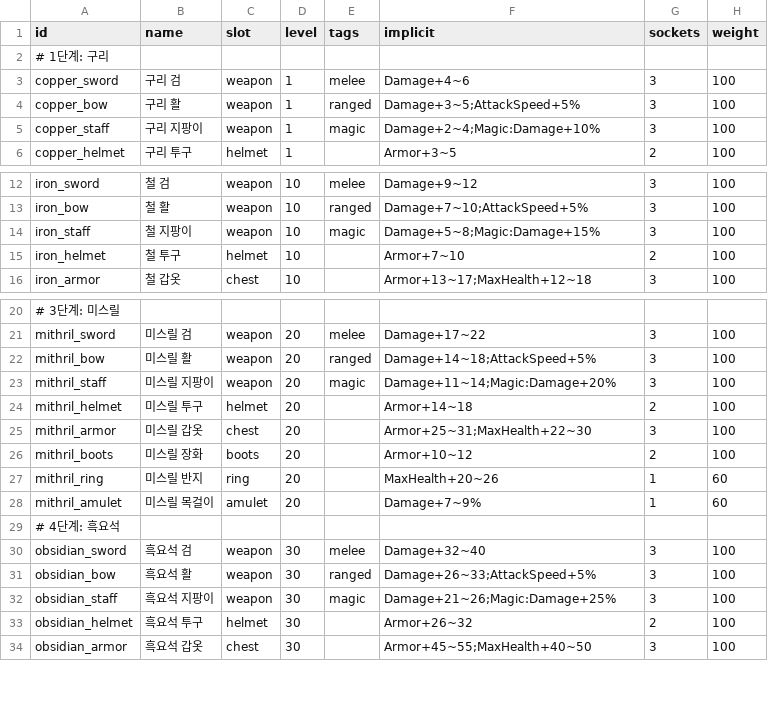
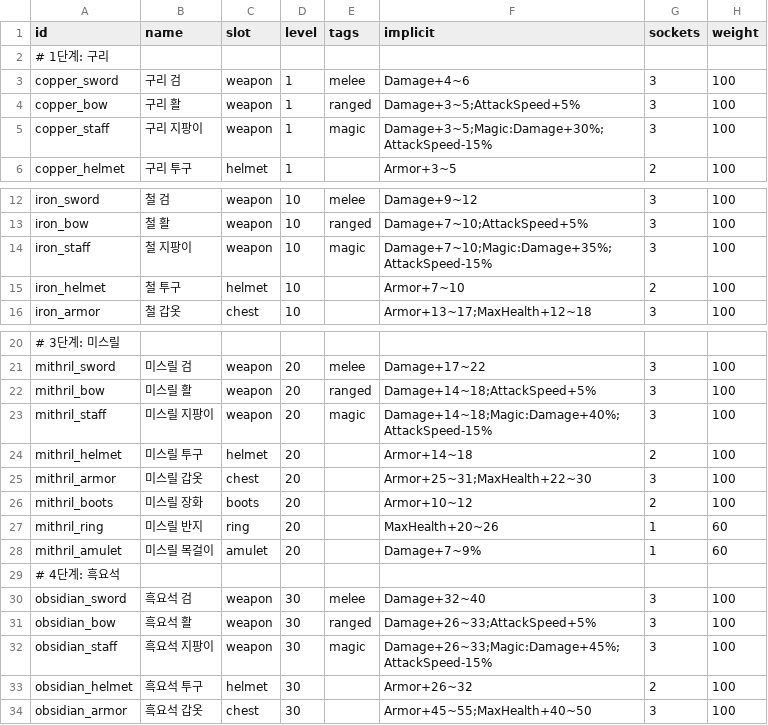
Before and after one commit to LeArc6910/pray-to, a CSV file: Assets/_Project/Data/Loot/item_bases.csv, drawn as a sheet; only a part is shown, gaps mark what is left out.

Commit message:
Shoot arrows and bolts from bows and staffs
A weapon's tags now pick its basic attack: melee weapons and bare hands
swing as before, bows shoot arrows (16 tiles a second, 8 tiles far) and
staffs shoot slower, thicker bolts (11 and 7). A shot rolls its damage
and crit when fired, flies past other players, stops at the first enemy
or a wall, and carries any tags buffs grant, so flame brand makes fire
arrows.

Snapshots now say whether a projectile is a player's and which tags it
hits with, in the same byte that named the skill, and the screen draws
from that: arrows as streaks along their flight, the rest as balls in
their tags' colour. Attack events carry the attack kind so only swings
draw the arc. Protocol 0.6.0.

Staffs are reworked: skill damage scales with weapon damage, and staffs
hit 40% softer than swords, so even a fire mage did better with a sword.
They now match bows' weapon damage with a large magic increase (30 to
45%) and 15% slower attacks, which makes them the best weapon for magic
skills.

Player hits now carry their skill slot + 1 as Cause (0 for the basic
attack, not sent to clients), so the sandbox splits damage by source
exactly instead of guessing from event order. Sandbox bots with a bow or
staff stop at range and back away from what comes close.

```diff
--- a/Assets/_Project/Data/Loot/item_bases.csv
+++ b/Assets/_Project/Data/Loot/item_bases.csv
@@ -4,3 +4,3 @@ copper_sword,구리 검,weapon,1,melee,Damage+4~6,3,100
 copper_bow,구리 활,weapon,1,ranged,Damage+3~5;AttackSpeed+5%,3,100
-copper_staff,구리 지팡이,weapon,1,magic,Damage+2~4;Magic:Damage+10%,3,100
+copper_staff,구리 지팡이,weapon,1,magic,Damage+3~5;Magic:Damage+30%;AttackSpeed-15%,3,100
 copper_helmet,구리 투구,helmet,1,,Armor+3~5,2,100
@@ -13,3 +13,3 @@ iron_sword,철 검,weapon,10,melee,Damage+9~12,3,100
 iron_bow,철 활,weapon,10,ranged,Damage+7~10;AttackSpeed+5%,3,100
-iron_staff,철 지팡이,weapon,10,magic,Damage+5~8;Magic:Damage+15%,3,100
+iron_staff,철 지팡이,weapon,10,magic,Damage+7~10;Magic:Damage+35%;AttackSpeed-15%,3,100
 iron_helmet,철 투구,helmet,10,,Armor+7~10,2,100
@@ -22,3 +22,3 @@ mithril_sword,미스릴 검,weapon,20,melee,Damage+17~22,3,100
 mithril_bow,미스릴 활,weapon,20,ranged,Damage+14~18;AttackSpeed+5%,3,100
-mithril_staff,미스릴 지팡이,weapon,20,magic,Damage+11~14;Magic:Damage+20%,3,100
+mithril_staff,미스릴 지팡이,weapon,20,magic,Damage+14~18;Magic:Damage+40%;AttackSpeed-15%,3,100
 mithril_helmet,미스릴 투구,helmet,20,,Armor+14~18,2,100
@@ -31,3 +31,3 @@ obsidian_sword,흑요석 검,weapon,30,melee,Damage+32~40,3,100
 obsidian_bow,흑요석 활,weapon,30,ranged,Damage+26~33;AttackSpeed+5%,3,100
-obsidian_staff,흑요석 지팡이,weapon,30,magic,Damage+21~26;Magic:Damage+25%,3,100
+obsidian_staff,흑요석 지팡이,weapon,30,magic,Damage+26~33;Magic:Damage+45%;AttackSpeed-15%,3,100
 obsidian_helmet,흑요석 투구,helmet,30,,Armor+26~32,2,100
```
Also changed, not shown: 25 other files.
